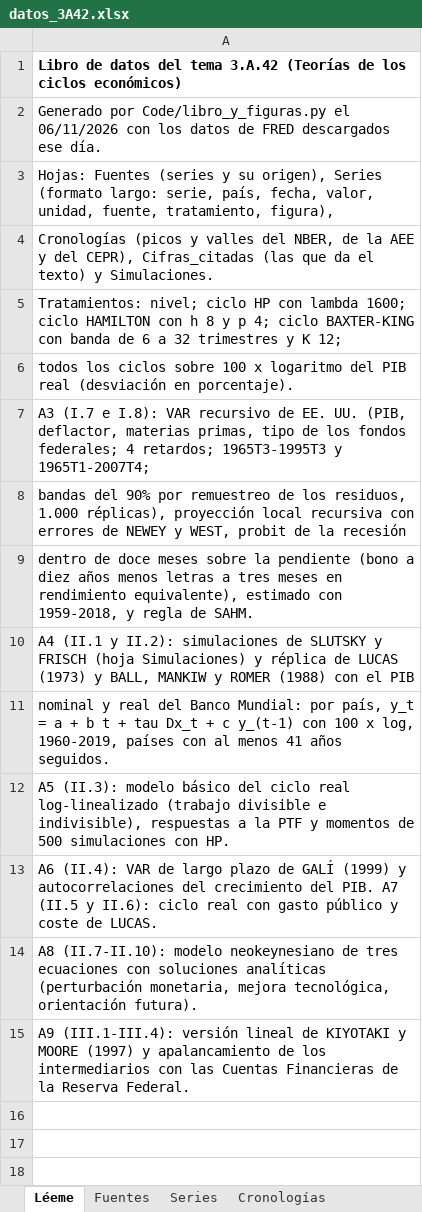
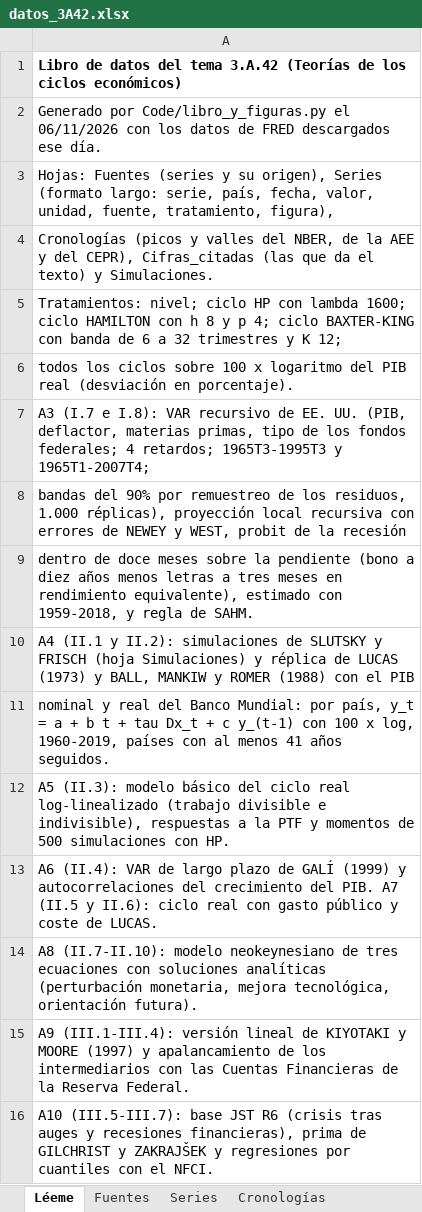
Before and after one commit to OposicionTCEE/temario, an Excel workbook: Ejercicio-3/Parte-A/3.A.42/Code/datos_3A42.xlsx, sheet Léeme, drawn as a sheet; values as stored, in another font and other column widths than the file's, no borders; the diff names each change by its address in the sheet, - before the commit and + after, or states it on an @@ line.

```diff
--- a/Ejercicio-3/Parte-A/3.A.42/Code/datos_3A42.xlsx (sheet Léeme)
+++ b/Ejercicio-3/Parte-A/3.A.42/Code/datos_3A42.xlsx (sheet Léeme)
+row 16: A10 (III.5-III.7): base JST R6 (crisis tras auges y recesiones financieras), prima de GILCHRIST y ZAKRAJŠEK y regresiones por cuantiles con el NFCI.
```
Also changed, not shown: sheet Series, sheet Cifras_citadas, sheet Fuentes, sheet Simulaciones, 4 other files.
